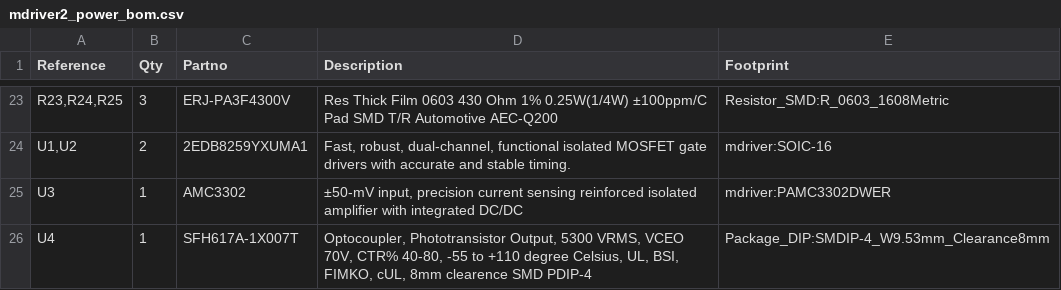
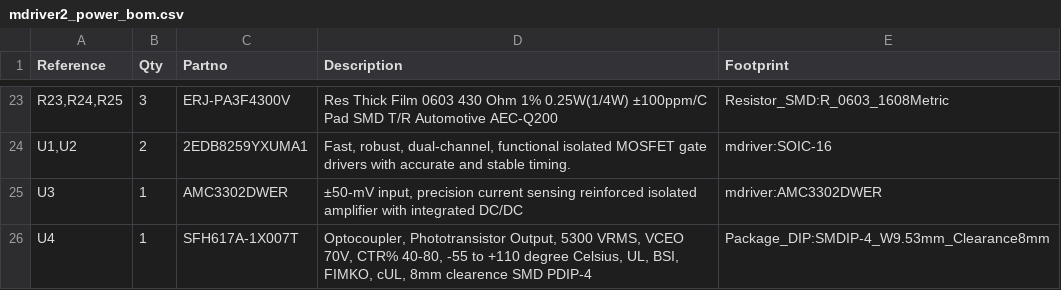
Before and after one commit to ethz-msrl/mdriver2_hw, a CSV file: kicad_power/fabrication/mdriver2_power_bom.csv, drawn as a sheet; only a part is shown, gaps mark what is left out.

Commit message:
corrected partname of AMC3302DWER

```diff
--- a/kicad_power/fabrication/mdriver2_power_bom.csv
+++ b/kicad_power/fabrication/mdriver2_power_bom.csv
@@ -24,3 +24,3 @@
 "U1,U2","2","2EDB8259YXUMA1","Fast, robust, dual-channel, functional isolated MOSFET gate drivers with accurate and stable timing.","mdriver:SOIC-16"
-"U3","1","AMC3302","±50-mV input, precision current sensing reinforced isolated amplifier with integrated DC/DC","mdriver:PAMC3302DWER"
+"U3","1","AMC3302DWER","±50-mV input, precision current sensing reinforced isolated amplifier with integrated DC/DC","mdriver:AMC3302DWER"
 "U4","1","SFH617A-1X007T","Optocoupler, Phototransistor Output, 5300 VRMS, VCEO 70V, CTR% 40-80, -55 to +110 degree Celsius, UL, BSI, FIMKO, cUL, 8mm clearence SMD PDIP-4","Package_DIP:SMDIP-4_W9.53mm_Clearance8mm"
```
Also changed, not shown: 3 other files.
